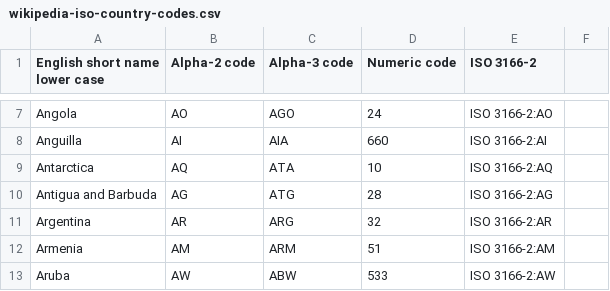
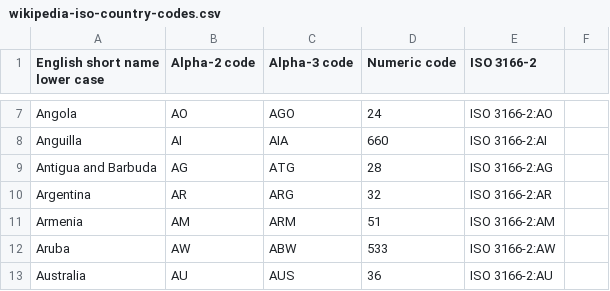
Before and after one commit to Paraml3sS/Religion-distribution-visualization, a CSV file: wikipedia-iso-country-codes.csv, drawn as a sheet; only a part is shown, gaps mark what is left out; the shorter side is filled out with more unchanged rows; the diff names each change by its address in the sheet, - before the commit and + after, or states it on an @@ line.

Commit message:
Add files via upload

```diff
--- a/wikipedia-iso-country-codes.csv
+++ b/wikipedia-iso-country-codes.csv
-row 9: Antarctica | AQ | ATA | 10 | ISO 3166-2:AQ
```
